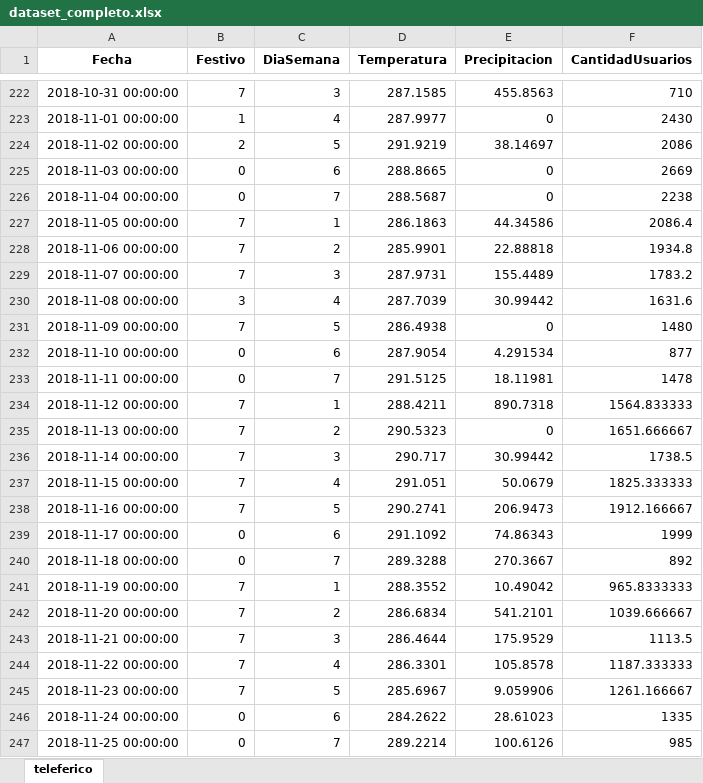
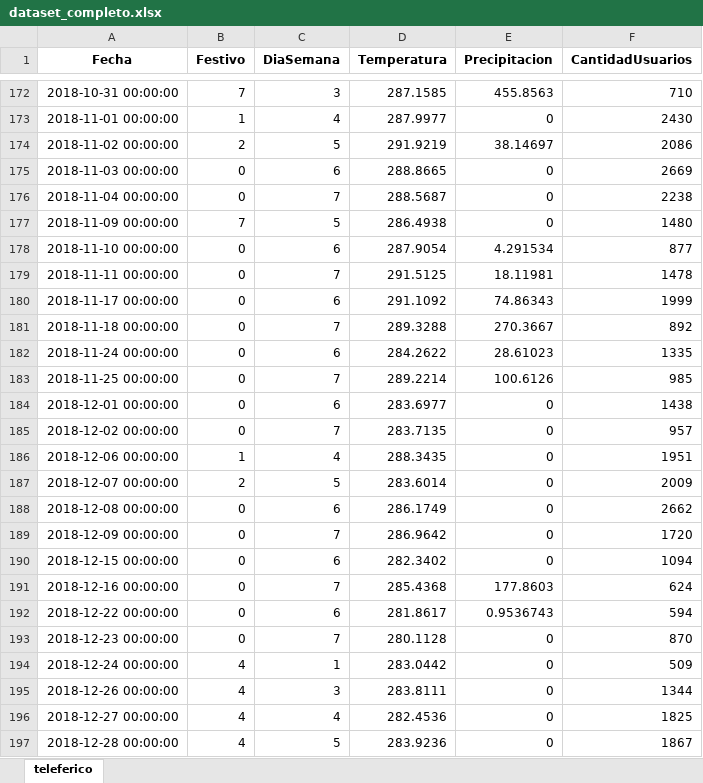
Before and after one commit to adrianmartinbenito/MLTeleferico, an Excel workbook: resources/2_preprocessed/dataset_completo.xlsx, sheet teleferico, drawn as a sheet; only a part is shown, gaps mark what is left out; the shorter side is filled out with more unchanged rows; values as stored, in another font and other column widths than the file's, no borders; the diff covers the shown part only; the diff names each change by its address in the sheet, - before the commit and + after, or states it on an @@ line.

```diff
--- a/resources/2_preprocessed/dataset_completo.xlsx (sheet teleferico)
+++ b/resources/2_preprocessed/dataset_completo.xlsx (sheet teleferico)
-row 227: 2018-11-05 00:00:00 | 7 | 1 | 286.1863 | 44.34586 | 2086.4
-row 228: 2018-11-06 00:00:00 | 7 | 2 | 285.9901 | 22.88818 | 1934.8
-row 229: 2018-11-07 00:00:00 | 7 | 3 | 287.9731 | 155.4489 | 1783.2
-row 230: 2018-11-08 00:00:00 | 3 | 4 | 287.7039 | 30.99442 | 1631.6
-row 234: 2018-11-12 00:00:00 | 7 | 1 | 288.4211 | 890.7318 | 1564.833333
-row 235: 2018-11-13 00:00:00 | 7 | 2 | 290.5323 | 0 | 1651.666667
-row 236: 2018-11-14 00:00:00 | 7 | 3 | 290.717 | 30.99442 | 1738.5
-row 237: 2018-11-15 00:00:00 | 7 | 4 | 291.051 | 50.0679 | 1825.333333
-row 238: 2018-11-16 00:00:00 | 7 | 5 | 290.2741 | 206.9473 | 1912.166667
-row 241: 2018-11-19 00:00:00 | 7 | 1 | 288.3552 | 10.49042 | 965.8333333
-row 242: 2018-11-20 00:00:00 | 7 | 2 | 286.6834 | 541.2101 | 1039.666667
-row 243: 2018-11-21 00:00:00 | 7 | 3 | 286.4644 | 175.9529 | 1113.5
-row 244: 2018-11-22 00:00:00 | 7 | 4 | 286.3301 | 105.8578 | 1187.333333
-row 245: 2018-11-23 00:00:00 | 7 | 5 | 285.6967 | 9.059906 | 1261.166667
```
Also changed, not shown: 162 removed rows elsewhere in this sheet, resources/3_treated_outlier/dataset_completo.xlsx, 27 other files.
